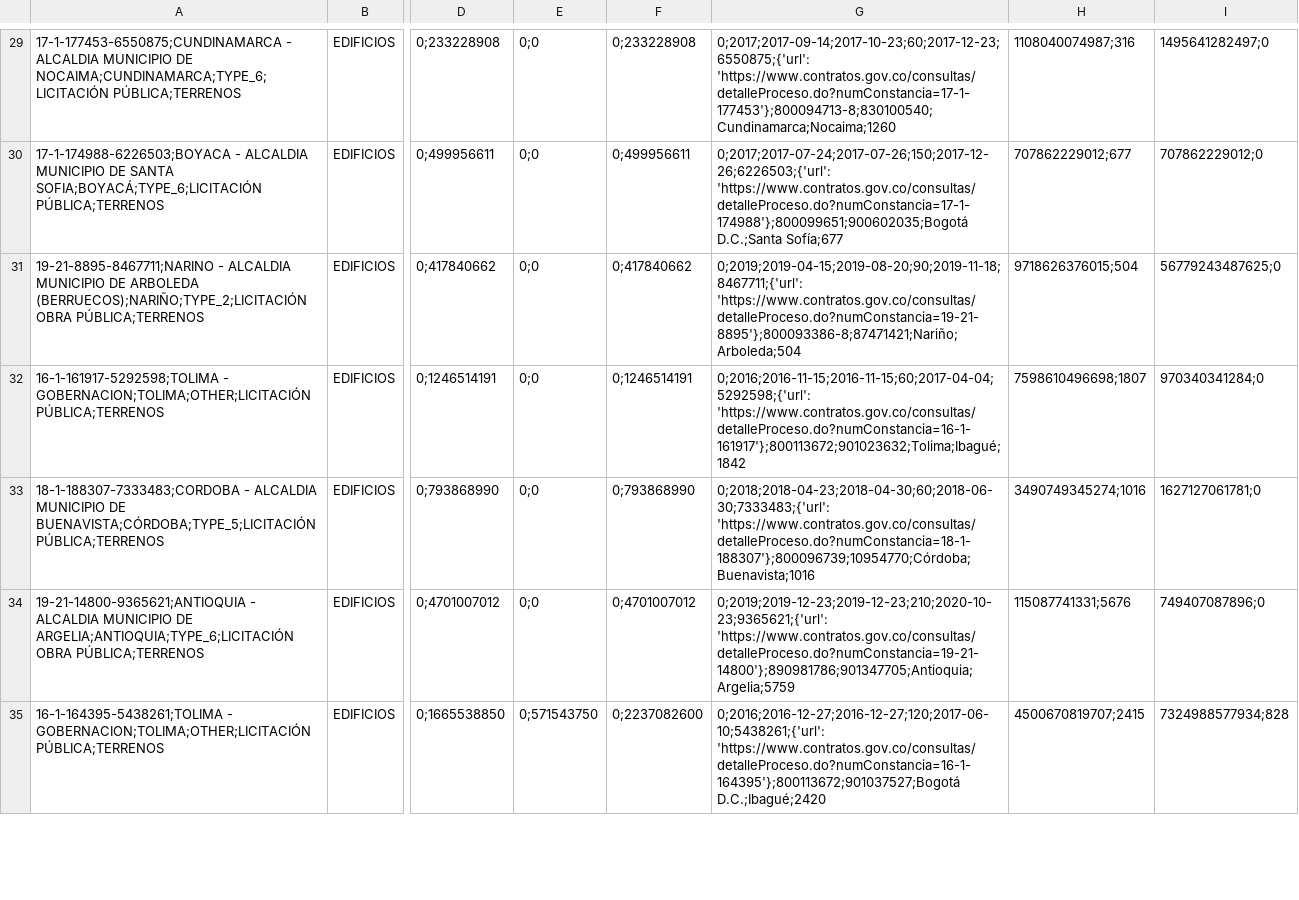
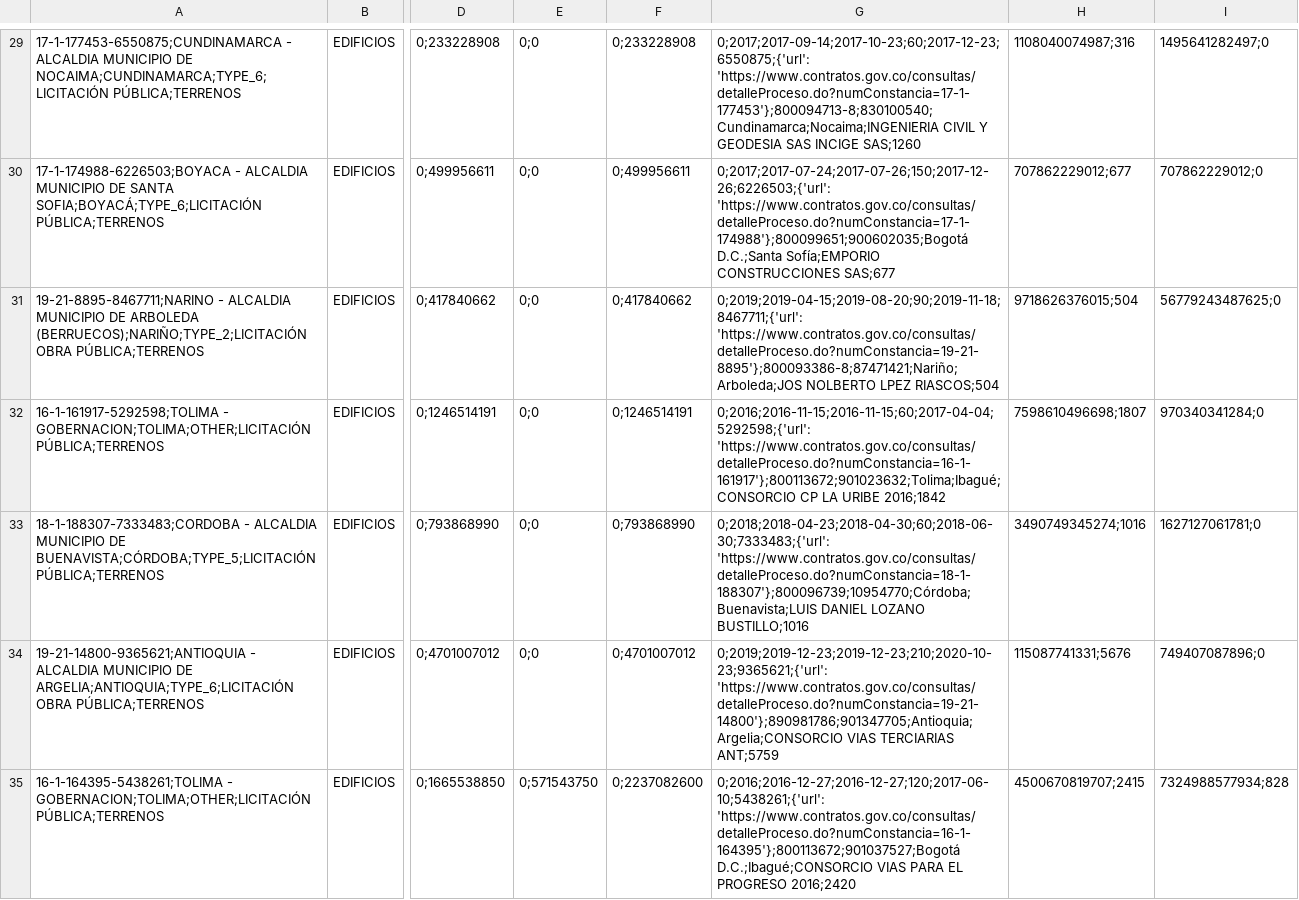
Before and after one commit to NicolasArrietaC/Cost-and-Time-Deviation-in-Colombian-Rural-Roads_extended_version, a CSV file: data/collected_vias_rurales_data_excel.csv, drawn as a sheet; only a part is shown, gaps mark what is left out; the diff covers the shown part only; the diff names each change by its address in the sheet, - before the commit and + after, or states it on an @@ line.

```diff
--- a/data/collected_vias_rurales_data_excel.csv
+++ b/data/collected_vias_rurales_data_excel.csv
-G29: 0;2017;2017-09-14;2017-10-23;60;2017-12-23;6550875;{'url': 'https://www.contratos.gov.co/consultas/detalleProceso.do?numConstancia=17-1-177453'};800094713-8;830100540;Cundinamarca;Nocaima;1260
+G29: 0;2017;2017-09-14;2017-10-23;60;2017-12-23;6550875;{'url': 'https://www.contratos.gov.co/consultas/detalleProceso.do?numConstancia=17-1-177453'};800094713-8;830100540;Cundinamarca;Nocaima;INGENIERIA CIVIL Y GEODESIA SAS INCIGE SAS;1260
-G30: …'https://www.contratos.gov.co/consultas/detalleProceso.do?numConstancia=17-1-174988'};800099651;900602035;Bogotá D.C.;Santa Sofía;677
+G30: …'https://www.contratos.gov.co/consultas/detalleProceso.do?numConstancia=17-1-174988'};800099651;900602035;Bogotá D.C.;Santa Sofía;EMPORIO CONSTRUCCIONES SAS;677
-G31: 0;2019;2019-04-15;2019-08-20;90;2019-11-18;8467711;{'url': 'https://www.contratos.gov.co/consultas/detalleProceso.do?numConstancia=19-21-8895'};800093386-8;87471421;Nariño;Arboleda;504
+G31: 0;2019;2019-04-15;2019-08-20;90;2019-11-18;8467711;{'url': 'https://www.contratos.gov.co/consultas/detalleProceso.do?numConstancia=19-21-8895'};800093386-8;87471421;Nariño;Arboleda;JOS NOLBERTO LPEZ RIASCOS;504
-G32: 0;2016;2016-11-15;2016-11-15;60;2017-04-04;5292598;{'url': 'https://www.contratos.gov.co/consultas/detalleProceso.do?numConstancia=16-1-161917'};800113672;901023632;Tolima;Ibagué;1842
+G32: 0;2016;2016-11-15;2016-11-15;60;2017-04-04;5292598;{'url': 'https://www.contratos.gov.co/consultas/detalleProceso.do?numConstancia=16-1-161917'};800113672;901023632;Tolima;Ibagué;CONSORCIO CP LA URIBE 2016;1842
-G33: 0;2018;2018-04-23;2018-04-30;60;2018-06-30;7333483;{'url': 'https://www.contratos.gov.co/consultas/detalleProceso.do?numConstancia=18-1-188307'};800096739;10954770;Córdoba;Buenavista;1016
+G33: 0;2018;2018-04-23;2018-04-30;60;2018-06-30;7333483;{'url': 'https://www.contratos.gov.co/consultas/detalleProceso.do?numConstancia=18-1-188307'};800096739;10954770;Córdoba;Buenavista;LUIS DANIEL LOZANO BUSTILLO;1016
-G34: 0;2019;2019-12-23;2019-12-23;210;2020-10-23;9365621;{'url': 'https://www.contratos.gov.co/consultas/detalleProceso.do?numConstancia=19-21-14800'};890981786;901347705;Antioquia;Argelia;5759
+G34: 0;2019;2019-12-23;2019-12-23;210;2020-10-23;9365621;{'url': 'https://www.contratos.gov.co/consultas/detalleProceso.do?numConstancia=19-21-14800'};890981786;901347705;Antioquia;Argelia;CONSORCIO VIAS TERCIARIAS ANT;5759
-G35: 0;2016;2016-12-27;2016-12-27;120;2017-06-10;5438261;{'url': 'https://www.contratos.gov.co/consultas/detalleProceso.do?numConstancia=16-1-164395'};800113672;901037527;Bogotá D.C.;Ibagué;2420
+G35: 0;2016;2016-12-27;2016-12-27;120;2017-06-10;5438261;{'url': 'https://www.contratos.gov.co/consultas/detalleProceso.do?numConstancia=16-1-164395'};800113672;901037527;Bogotá D.C.;Ibagué;CONSORCIO VIAS PARA EL PROGRESO 2016;2420
```
Also changed, not shown: 161 edited cells elsewhere in this file, data/collected_vias_rurales_data.csv, 23 other files.
